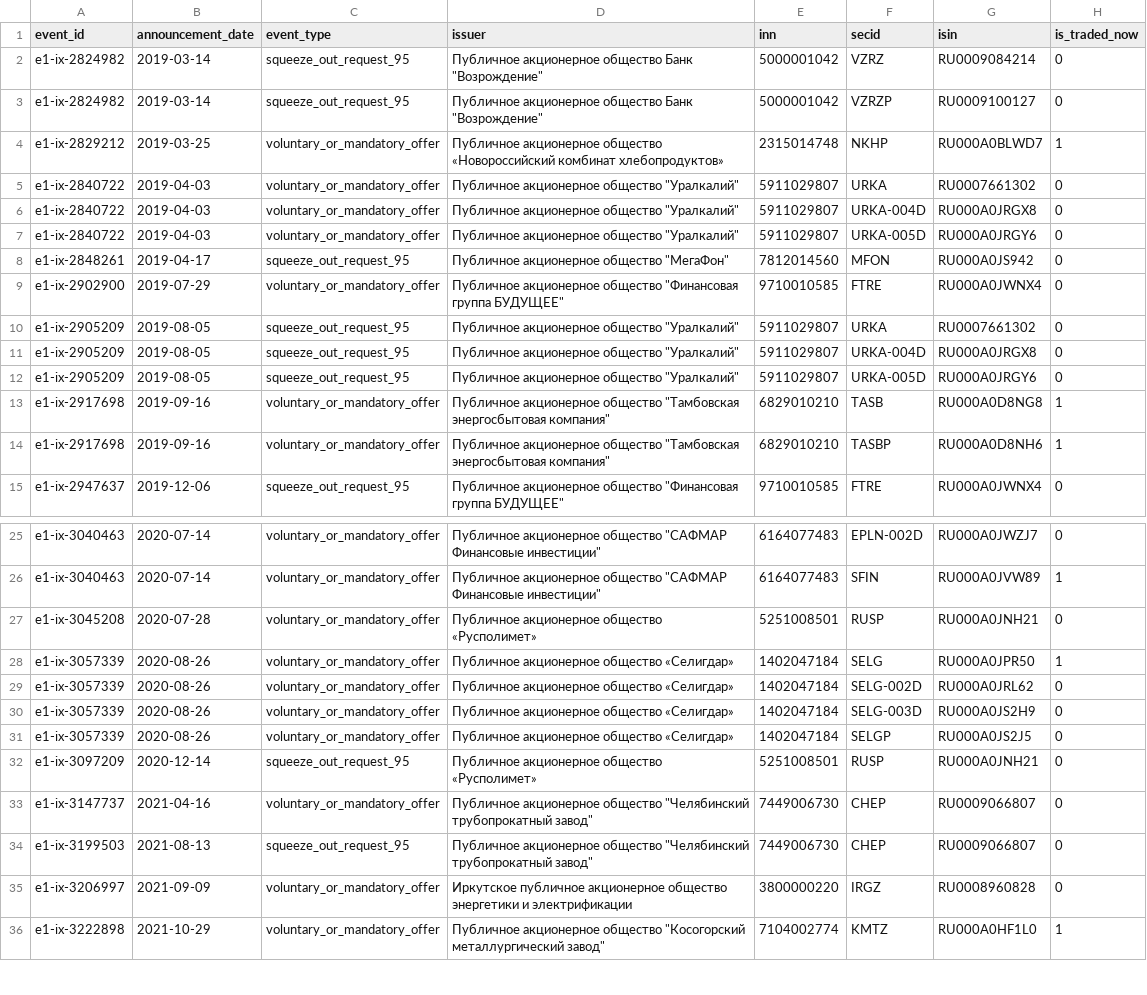
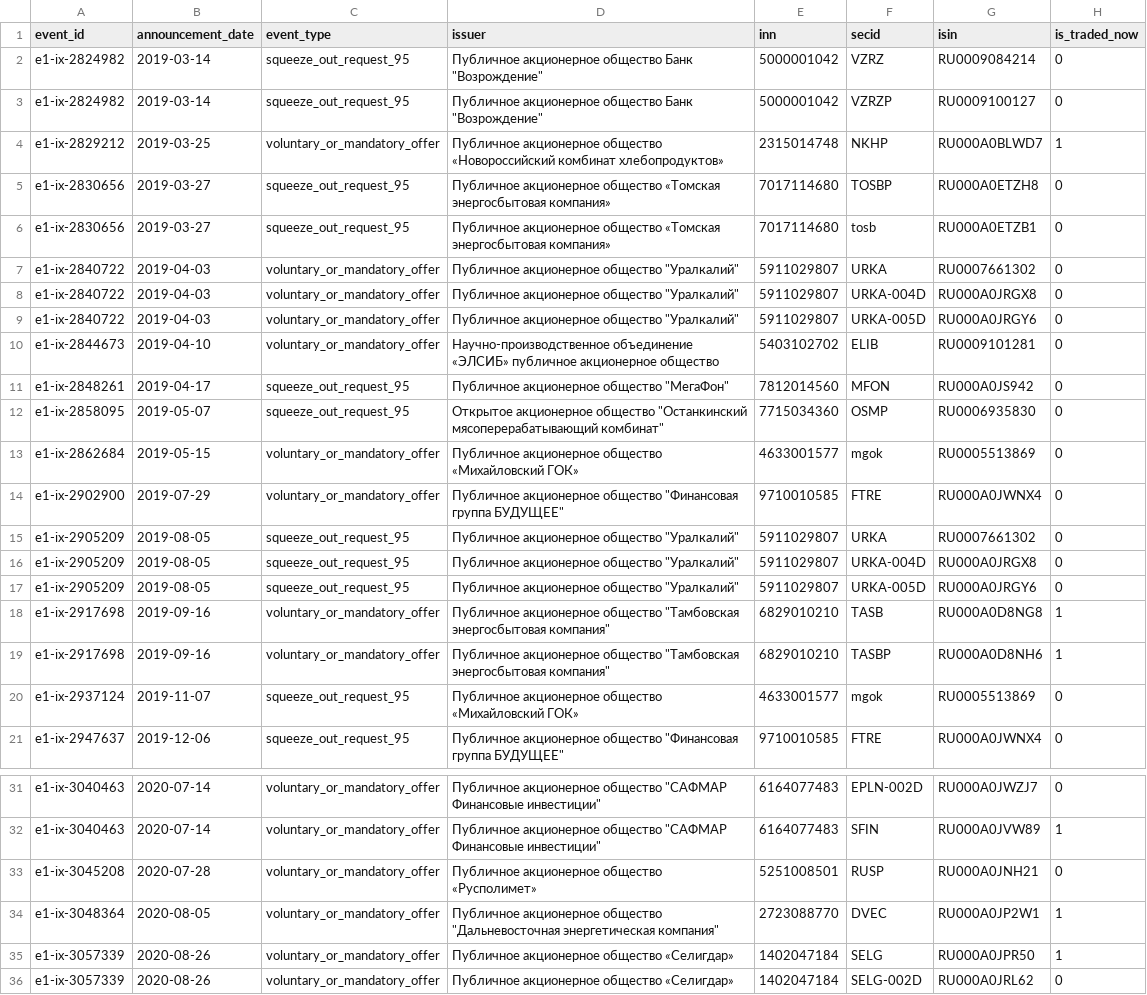
Before and after one commit to Andrew821667/Self_trading_system, a CSV file: stage-E-1/inventory/tradability.csv, drawn as a sheet; only a part is shown, gaps mark what is left out; the shorter side is filled out with more unchanged rows.

```diff
--- a/stage-E-1/inventory/tradability.csv
+++ b/stage-E-1/inventory/tradability.csv
@@ -4,2 +4,4 @@ e1-ix-2824982,2019-03-14,squeeze_out_request_95,"Публичное акцион
 e1-ix-2829212,2019-03-25,voluntary_or_mandatory_offer,Публичное акционерное общество «Новороссийский комбинат хлебопродуктов»,2315014748,NKHP,RU000A0BLWD7,1
+e1-ix-2830656,2019-03-27,squeeze_out_request_95,Публичное акционерное общество «Томская энергосбытовая компания»,7017114680,TOSBP,RU000A0ETZH8,0
+e1-ix-2830656,2019-03-27,squeeze_out_request_95,Публичное акционерное общество «Томская энергосбытовая компания»,7017114680,tosb,RU000A0ETZB1,0
 e1-ix-2840722,2019-04-03,voluntary_or_mandatory_offer,"Публичное акционерное общество ""Уралкалий""",5911029807,URKA,RU0007661302,0
@@ -7,3 +9,6 @@ e1-ix-2840722,2019-04-03,voluntary_or_mandatory_offer,"Публичное акц
 e1-ix-2840722,2019-04-03,voluntary_or_mandatory_offer,"Публичное акционерное общество ""Уралкалий""",5911029807,URKA-005D,RU000A0JRGY6,0
+e1-ix-2844673,2019-04-10,voluntary_or_mandatory_offer,Научно-производственное объединение «ЭЛСИБ» публичное акционерное общество,5403102702,ELIB,RU0009101281,0
 e1-ix-2848261,2019-04-17,squeeze_out_request_95,"Публичное акционерное общество ""МегаФон""",7812014560,MFON,RU000A0JS942,0
+e1-ix-2858095,2019-05-07,squeeze_out_request_95,"Открытое акционерное общество ""Останкинский мясоперерабатывающий комбинат""",7715034360,OSMP,RU0006935830,0
+e1-ix-2862684,2019-05-15,voluntary_or_mandatory_offer,Публичное акционерное общество «Михайловский ГОК»,4633001577,mgok,RU0005513869,0
 e1-ix-2902900,2019-07-29,voluntary_or_mandatory_offer,"Публичное акционерное общество ""Финансовая группа БУДУЩЕЕ""",9710010585,FTRE,RU000A0JWNX4,0
@@ -14,2 +19,3 @@ e1-ix-2917698,2019-09-16,voluntary_or_mandatory_offer,"Публичное акц
 e1-ix-2917698,2019-09-16,voluntary_or_mandatory_offer,"Публичное акционерное общество ""Тамбовская энергосбытовая компания""",6829010210,TASBP,RU000A0D8NH6,1
+e1-ix-2937124,2019-11-07,squeeze_out_request_95,Публичное акционерное общество «Михайловский ГОК»,4633001577,mgok,RU0005513869,0
 e1-ix-2947637,2019-12-06,squeeze_out_request_95,"Публичное акционерное общество ""Финансовая группа БУДУЩЕЕ""",9710010585,FTRE,RU000A0JWNX4,0
@@ -27,2 +33,3 @@ e1-ix-3040463,2020-07-14,voluntary_or_mandatory_offer,"Публичное акц
 e1-ix-3045208,2020-07-28,voluntary_or_mandatory_offer,Публичное акционерное общество «Русполимет»,5251008501,RUSP,RU000A0JNH21,0
+e1-ix-3048364,2020-08-05,voluntary_or_mandatory_offer,"Публичное акционерное общество ""Дальневосточная энергетическая компания""",2723088770,DVEC,RU000A0JP2W1,1
 e1-ix-3057339,2020-08-26,voluntary_or_mandatory_offer,Публичное акционерное общество «Селигдар»,1402047184,SELG,RU000A0JPR50,1
```
Also changed, not shown: 54 other files.
